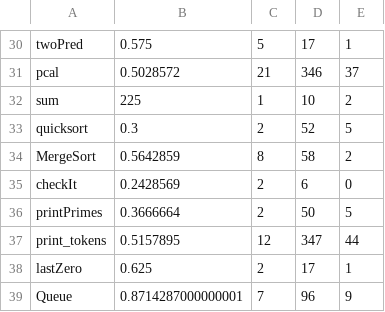
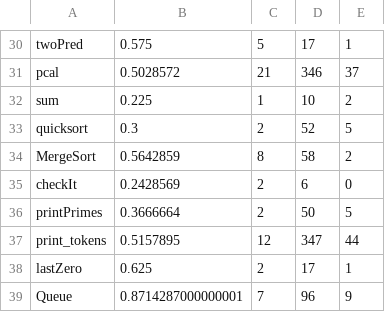
Before and after one commit to stevaoaa/one_op_minimal_mutation, a CSV file: results/general/SSDL+ORRN.csv, drawn as a sheet; only a part is shown, gaps mark what is left out.

Commit message:
fix comma issue in some sheets [2]

```diff
--- a/results/general/SSDL+ORRN.csv
+++ b/results/general/SSDL+ORRN.csv
@@ -31,3 +31,3 @@ twoPred,0.575,5,17,1
 pcal,0.5028572,21,346,37
-sum,225,1,10,2
+sum,0.225,1,10,2
 quicksort,0.3,2,52,5
```
